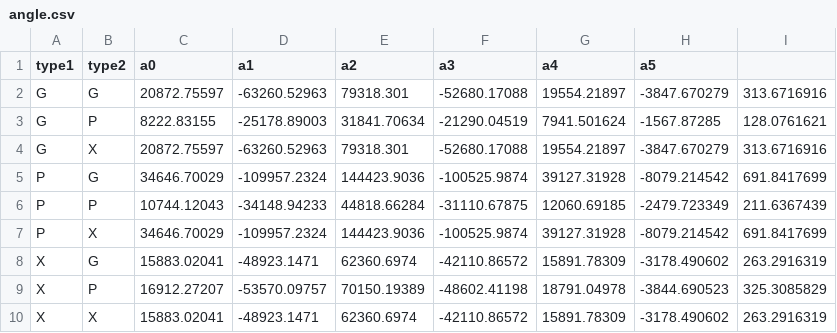
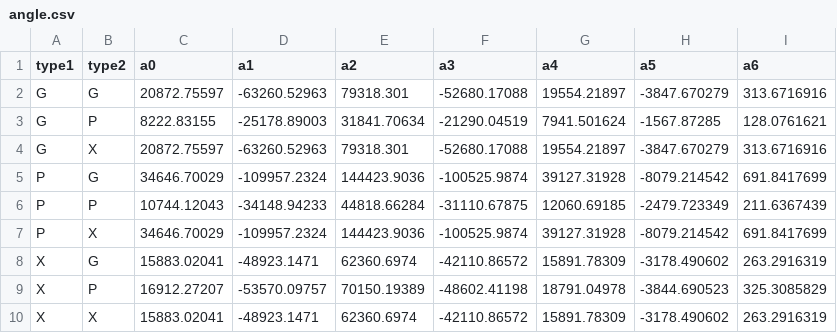
Before and after one commit to vitreusx/pas-cg, a CSV file: cg/data/default/angle.csv, drawn as a sheet.

```diff
--- a/cg/data/default/angle.csv
+++ b/cg/data/default/angle.csv
@@ -1,2 +1,2 @@
-type1,type2,a0,a1,a2,a3,a4,a5
+type1,type2,a0,a1,a2,a3,a4,a5,a6
 G,G,20872.75597,-63260.52963,79318.301,-52680.17088,19554.21897,-3847.670279,313.6716916
```
Also changed, not shown: cg/data/default/dihedral.csv, 28 other files.
